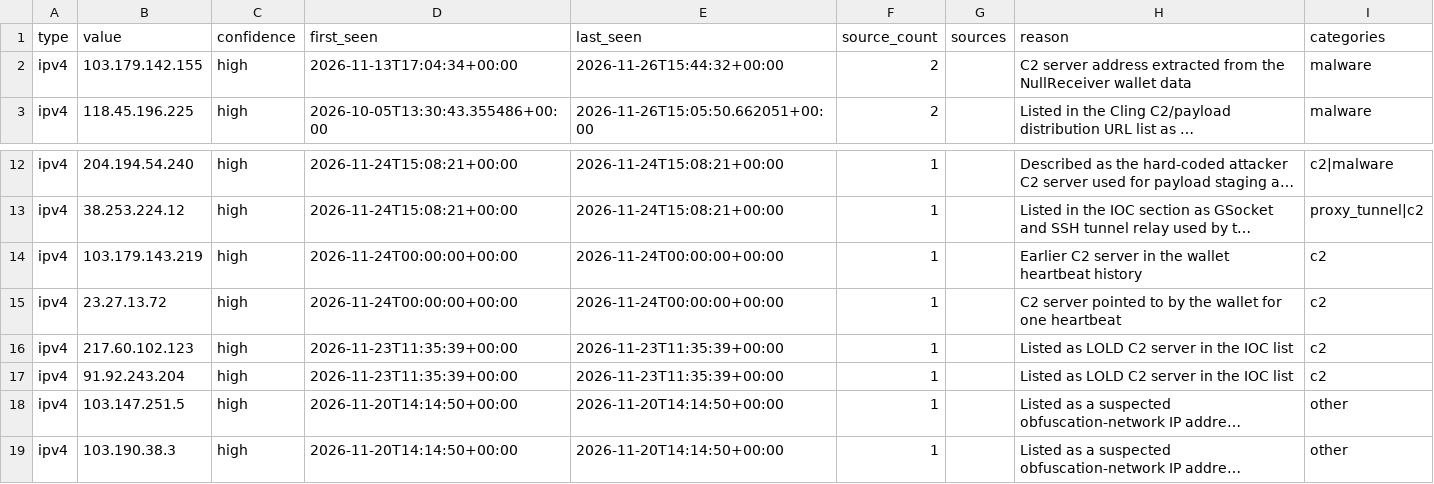
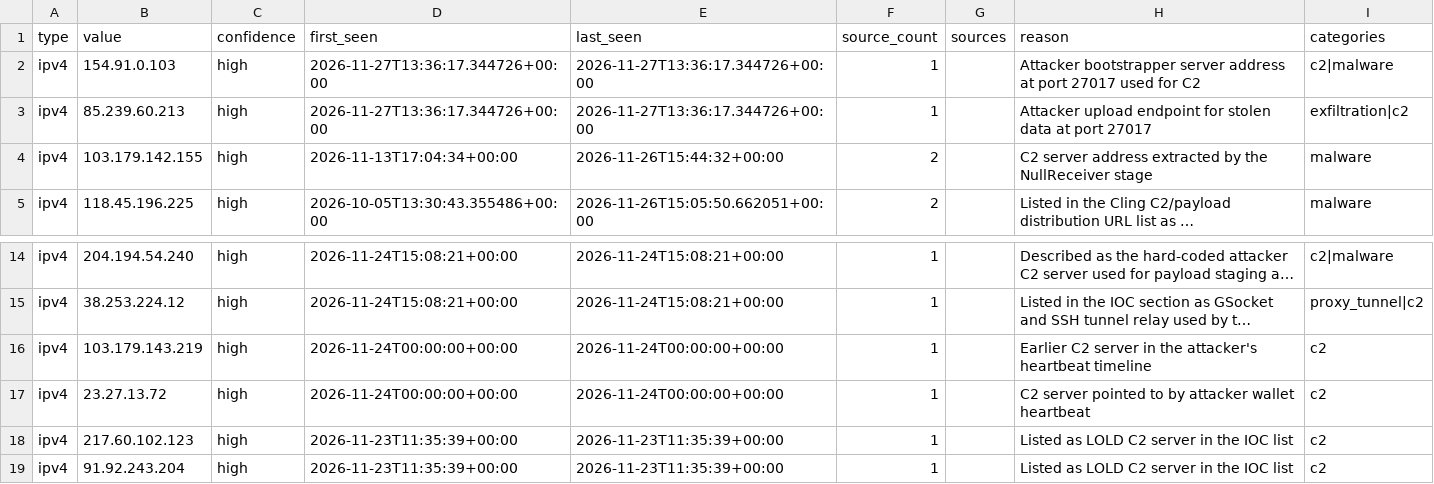
Before and after one commit to Jam0k/Public-Feeds-IOCs, a CSV file: feeds/full/ips.csv, drawn as a sheet; only a part is shown, gaps mark what is left out; the shorter side is filled out with more unchanged rows; long unchanged cells end in …; addresses are those after the commit; the diff names each change by its address in the sheet, - before the commit and + after, or states it on an @@ line.

```diff
--- a/feeds/full/ips.csv
+++ b/feeds/full/ips.csv
+row 2: ipv4 | 154.91.0.103 | high | 2026-11-27T13:36:17.344726+00:00 | 2026-11-27T13:36:17.344726+00:00 | 1 |  | Attacker bootstrapper server address at port 27017 used for C2 | c2|malware
+row 3: ipv4 | 85.239.60.213 | high | 2026-11-27T13:36:17.344726+00:00 | 2026-11-27T13:36:17.344726+00:00 | 1 |  | Attacker upload endpoint for stolen data at port 27017 | exfiltration|c2
-H4 (reason): …address extracted from the NullReceiver wallet data
+H4 (reason): …address extracted by the NullReceiver stage
-H16 (reason): …in the wallet heartbeat history
+H16 (reason): …in the attacker's heartbeat timeline
-H17 (reason): …to by the wallet for one heartbeat
+H17 (reason): …to by attacker wallet heartbeat
```
Also changed, not shown: feeds/all.csv, feeds/domains.csv, 19 other files.
